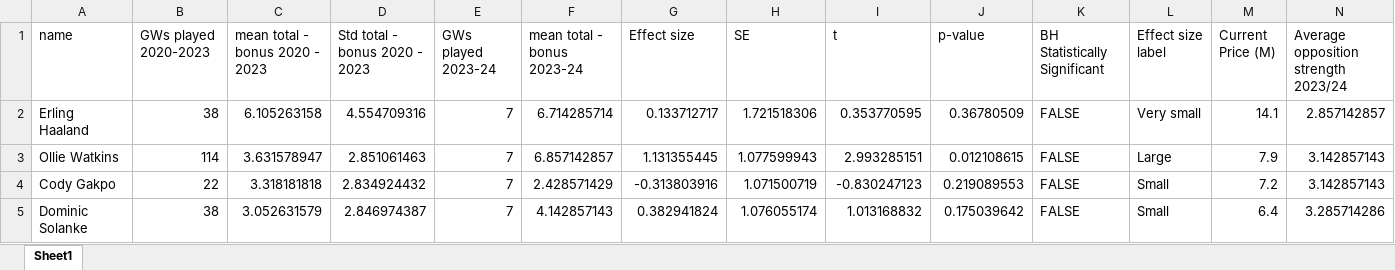
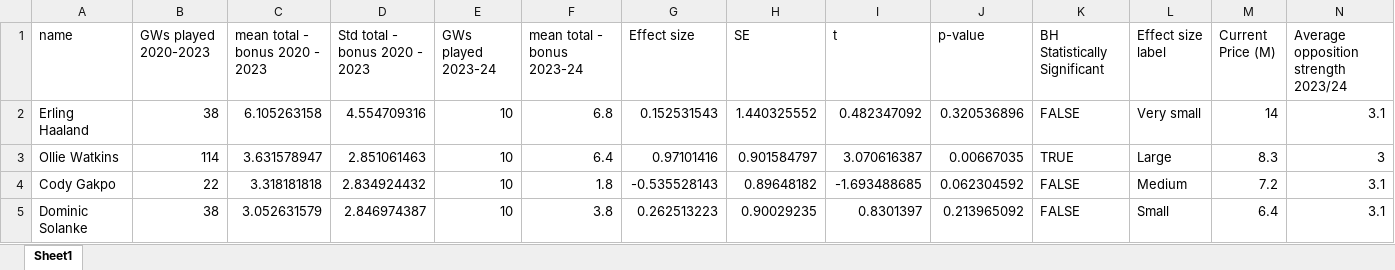
Before and after one commit to cooke99/PL-Analysis, an Excel workbook: results/Forwards_analysis.xlsx, sheet Sheet1, drawn as a sheet; only a part is shown; values as stored, in another font and other column widths than the file's, no cell formats; the diff covers the shown part only; the diff names each change by its address in the sheet, - before the commit and + after, or states it on an @@ line.

```diff
--- a/results/Forwards_analysis.xlsx (sheet Sheet1)
+++ b/results/Forwards_analysis.xlsx (sheet Sheet1)
-E2:E5 (GWs played 2023-24): 7
+E2:E5 (GWs played 2023-24): 10
-F2 (mean total - bonus 2023-24): 6.714285714
+F2 (mean total - bonus 2023-24): 6.8
-G2 (Effect size): 0.133712717
+G2 (Effect size): 0.152531543
-H2 (SE): 1.721518306
+H2 (SE): 1.440325552
-I2 (t): 0.353770595
+I2 (t): 0.482347092
-J2 (p-value): 0.36780509
+J2 (p-value): 0.320536896
-M2 (Current Price (M)): 14.1
+M2 (Current Price (M)): 14
-N2: 2.857142857
+N2: 3.1
-F3 (mean total - bonus 2023-24): 6.857142857
+F3 (mean total - bonus 2023-24): 6.4
-G3 (Effect size): 1.131355445
+G3 (Effect size): 0.97101416
-H3 (SE): 1.077599943
+H3 (SE): 0.901584797
-I3 (t): 2.993285151
+I3 (t): 3.070616387
-J3 (p-value): 0.012108615
+J3 (p-value): 0.00667035
-K3 (BH Statistically Significant): FALSE
+K3 (BH Statistically Significant): TRUE
-M3 (Current Price (M)): 7.9
+M3 (Current Price (M)): 8.3
-N3: 3.142857143
+N3: 3
-F4 (mean total - bonus 2023-24): 2.428571429
+F4 (mean total - bonus 2023-24): 1.8
-G4 (Effect size): -0.313803916
+G4 (Effect size): -0.535528143
-H4 (SE): 1.071500719
+H4 (SE): 0.89648182
-I4 (t): -0.830247123
+I4 (t): -1.693488685
-J4 (p-value): 0.219089553
+J4 (p-value): 0.062304592
-L4 (Effect size label): Small
+L4 (Effect size label): Medium
-N4: 3.142857143
+N4: 3.1
-F5 (mean total - bonus 2023-24): 4.142857143
+F5 (mean total - bonus 2023-24): 3.8
-G5 (Effect size): 0.382941824
+G5 (Effect size): 0.262513223
-H5 (SE): 1.076055174
+H5 (SE): 0.90029235
-I5 (t): 1.013168832
+I5 (t): 0.8301397
-J5 (p-value): 0.175039642
+J5 (p-value): 0.213965092
-N5: 3.285714286
+N5: 3.1
```
Also changed, not shown: 71 edited cells elsewhere in this sheet, cell formats, results/Defenders_analysis.xlsx, results/Goalkeeper_analysis.xlsx, 5 other files.
